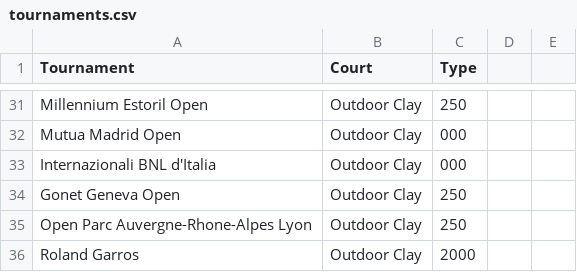
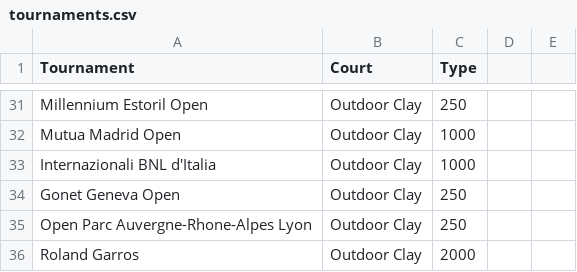
Before and after one commit to allagonne/Tennis-predictor, a CSV file: tournaments.csv, drawn as a sheet; only a part is shown, gaps mark what is left out; the diff covers the shown part only; the diff names each change by its address in the sheet, - before the commit and + after, or states it on an @@ line.

```diff
--- a/tournaments.csv
+++ b/tournaments.csv
-C32:C33 (Type): 000
+C32:C33 (Type): 1000
```
Also changed, not shown: 7 added rows, 7 moved rows and 14 edited cells elsewhere in this file, 1 other file.
